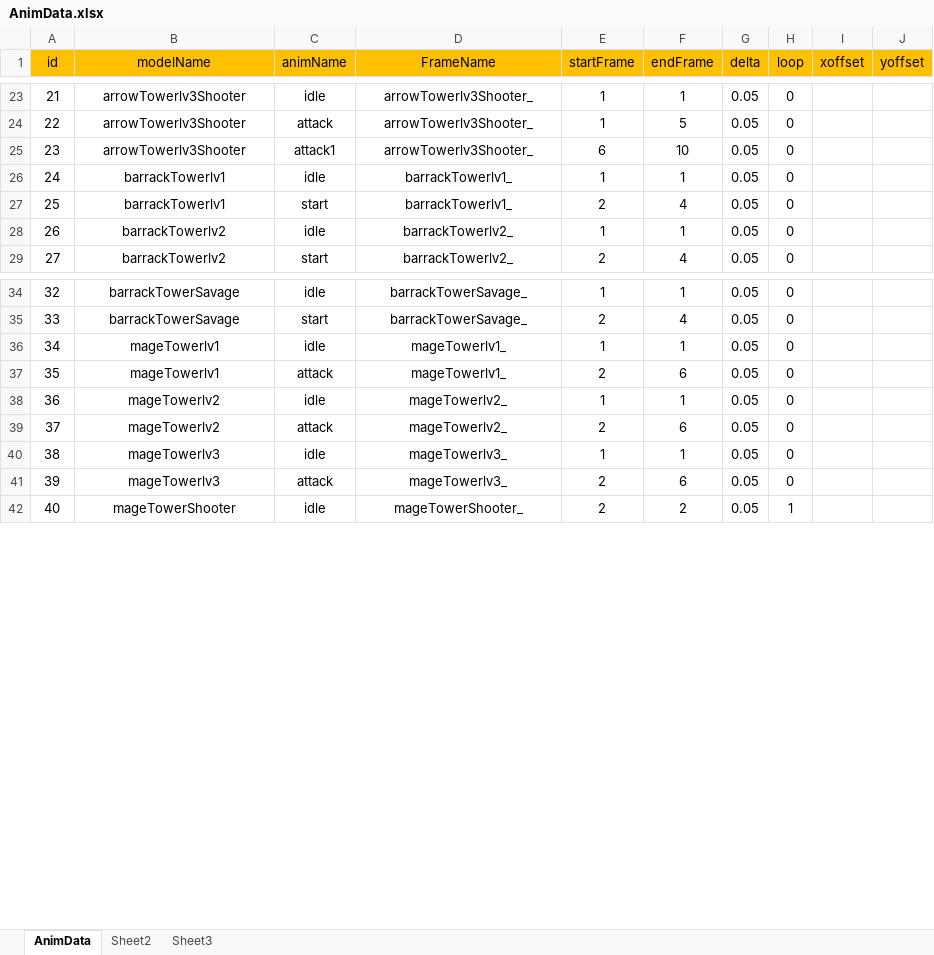
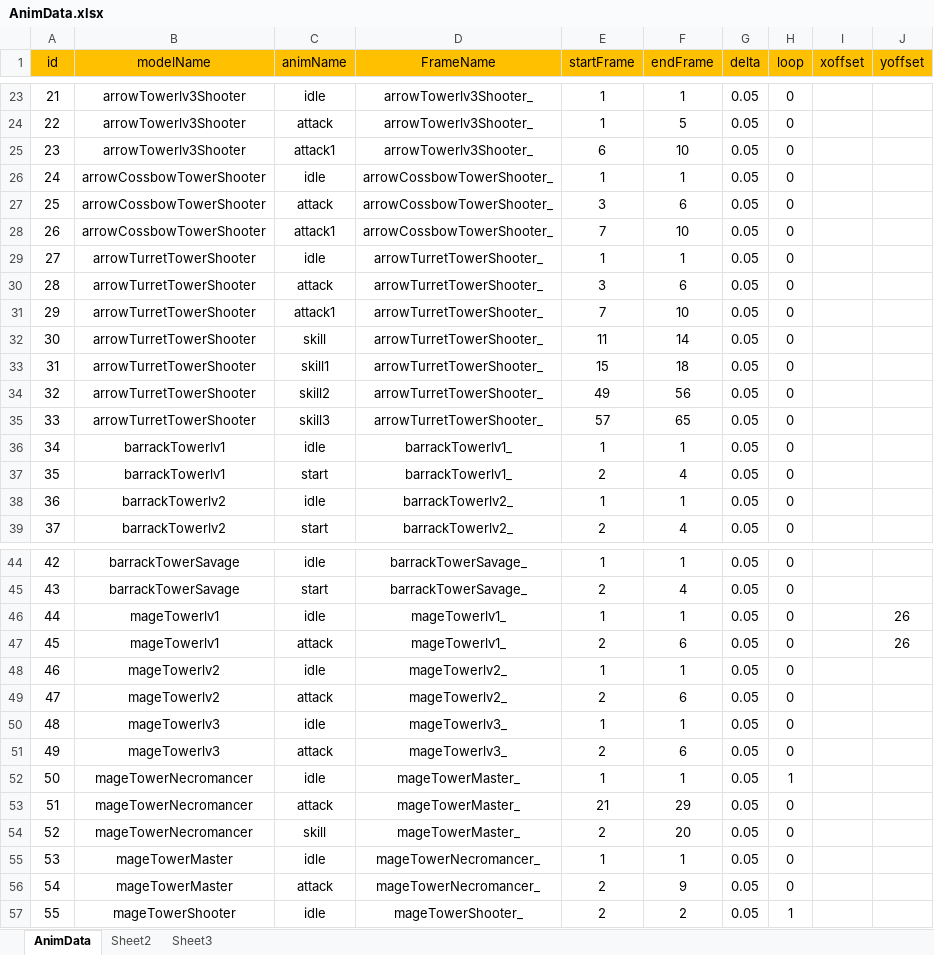
Before and after one commit to pixar2016/Assets, an Excel workbook: Data/Excel/AnimData.xlsx, sheet AnimData, drawn as a sheet; only a part is shown, gaps mark what is left out; values as stored, in another font and other column widths than the file's, no borders; addresses are those after the commit; the diff names each change by its address in the sheet, - before the commit and + after, or states it on an @@ line.

Commit message:
一些表格调整，加入animData

```diff
--- a/Data/Excel/AnimData.xlsx (sheet AnimData)
+++ b/Data/Excel/AnimData.xlsx (sheet AnimData)
+row 26: 24 | arrowCossbowTowerShooter | idle | arrowCossbowTowerShooter_ | 1 | 1 | 0.05 | 0
+row 27: 25 | arrowCossbowTowerShooter | attack | arrowCossbowTowerShooter_ | 3 | 6 | 0.05 | 0
+row 28: 26 | arrowCossbowTowerShooter | attack1 | arrowCossbowTowerShooter_ | 7 | 10 | 0.05 | 0
+row 29: 27 | arrowTurretTowerShooter | idle | arrowTurretTowerShooter_ | 1 | 1 | 0.05 | 0
+row 30: 28 | arrowTurretTowerShooter | attack | arrowTurretTowerShooter_ | 3 | 6 | 0.05 | 0
+row 31: 29 | arrowTurretTowerShooter | attack1 | arrowTurretTowerShooter_ | 7 | 10 | 0.05 | 0
+row 32: 30 | arrowTurretTowerShooter | skill | arrowTurretTowerShooter_ | 11 | 14 | 0.05 | 0
+row 33: 31 | arrowTurretTowerShooter | skill1 | arrowTurretTowerShooter_ | 15 | 18 | 0.05 | 0
+row 34: 32 | arrowTurretTowerShooter | skill2 | arrowTurretTowerShooter_ | 49 | 56 | 0.05 | 0
+row 35: 33 | arrowTurretTowerShooter | skill3 | arrowTurretTowerShooter_ | 57 | 65 | 0.05 | 0
@@ column A (id) renumbered from row 36 down @@
-J46:J47 (yoffset): (empty)
+J46:J47 (yoffset): 26
+row 52: 50 | mageTowerNecromancer | idle | mageTowerMaster_ | 1 | 1 | 0.05 | 1
+row 53: 51 | mageTowerNecromancer | attack | mageTowerMaster_ | 21 | 29 | 0.05 | 0
+row 54: 52 | mageTowerNecromancer | skill | mageTowerMaster_ | 2 | 20 | 0.05 | 0
+row 55: 53 | mageTowerMaster | idle | mageTowerNecromancer_ | 1 | 1 | 0.05 | 0
+row 56: 54 | mageTowerMaster | attack | mageTowerNecromancer_ | 2 | 9 | 0.05 | 0
```
Also changed, not shown: Data/Excel/Tower.xlsx, 13 other files.
